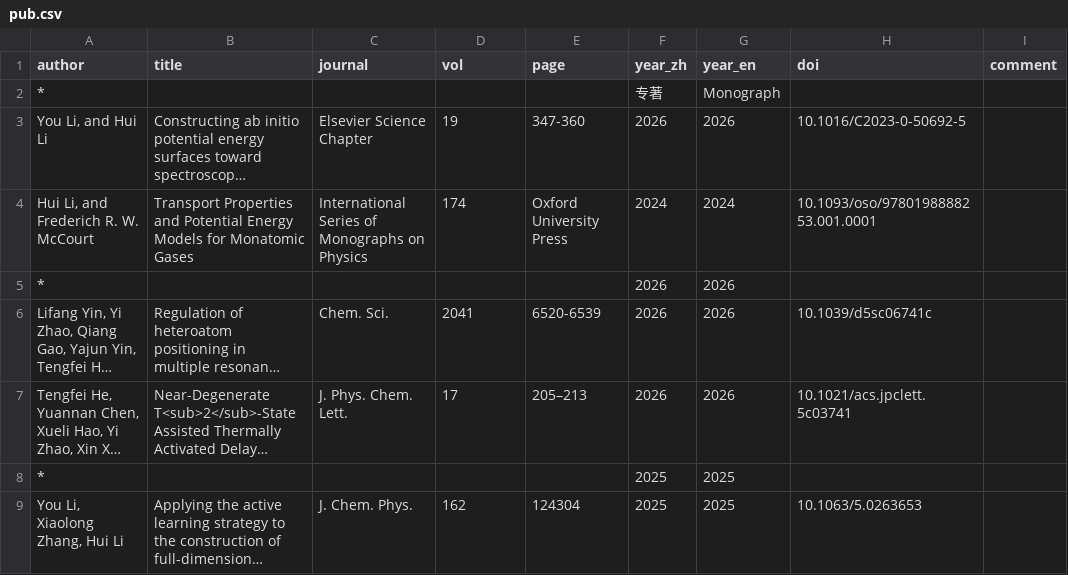
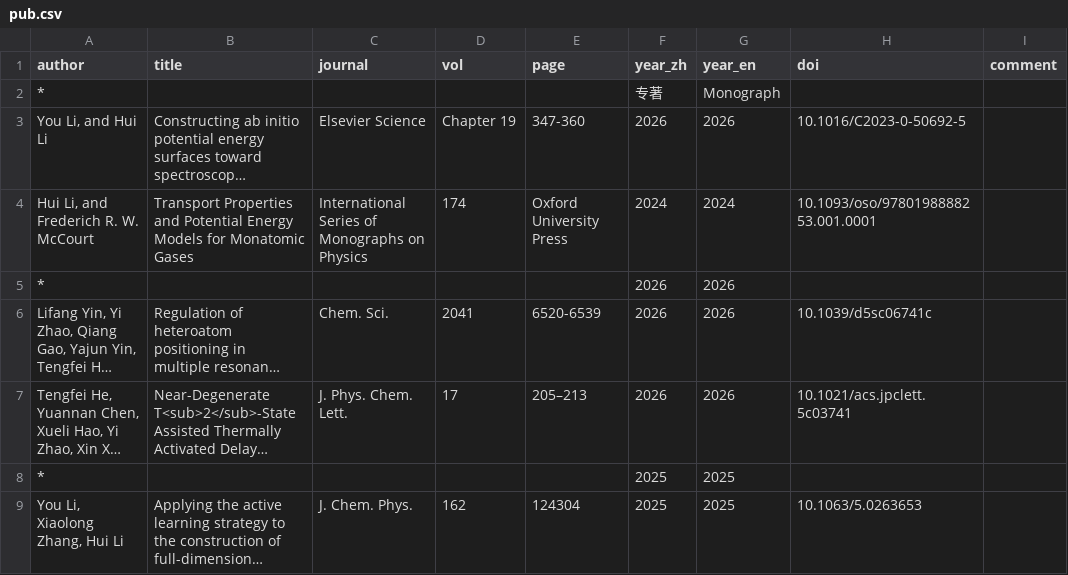
Before and after one commit to huili-group/huili-group.github.io, a CSV file: data/pub.csv, drawn as a sheet; only a part is shown; long unchanged cells end in …; the diff names each change by its address in the sheet, - before the commit and + after, or states it on an @@ line.

Commit message:
Update pub.csv

```diff
--- a/data/pub.csv
+++ b/data/pub.csv
-C3 (journal): Elsevier Science Chapter
+C3 (journal): Elsevier Science
-D3 (vol): 19
+D3 (vol): Chapter 19
```
